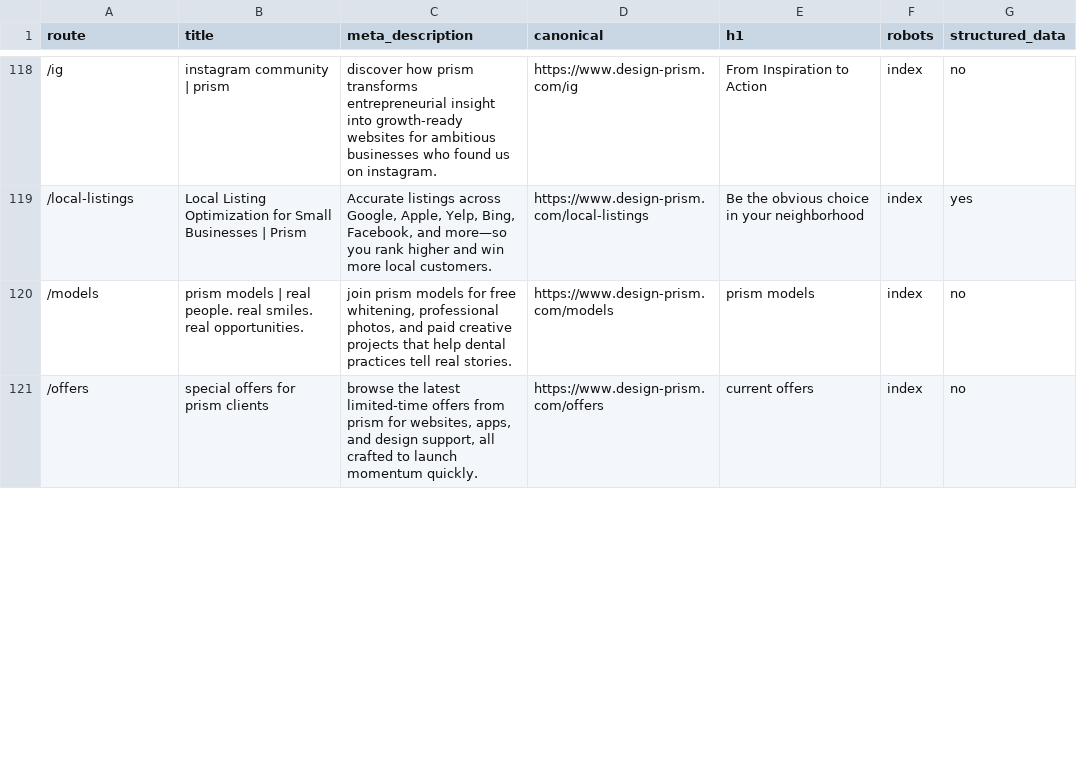
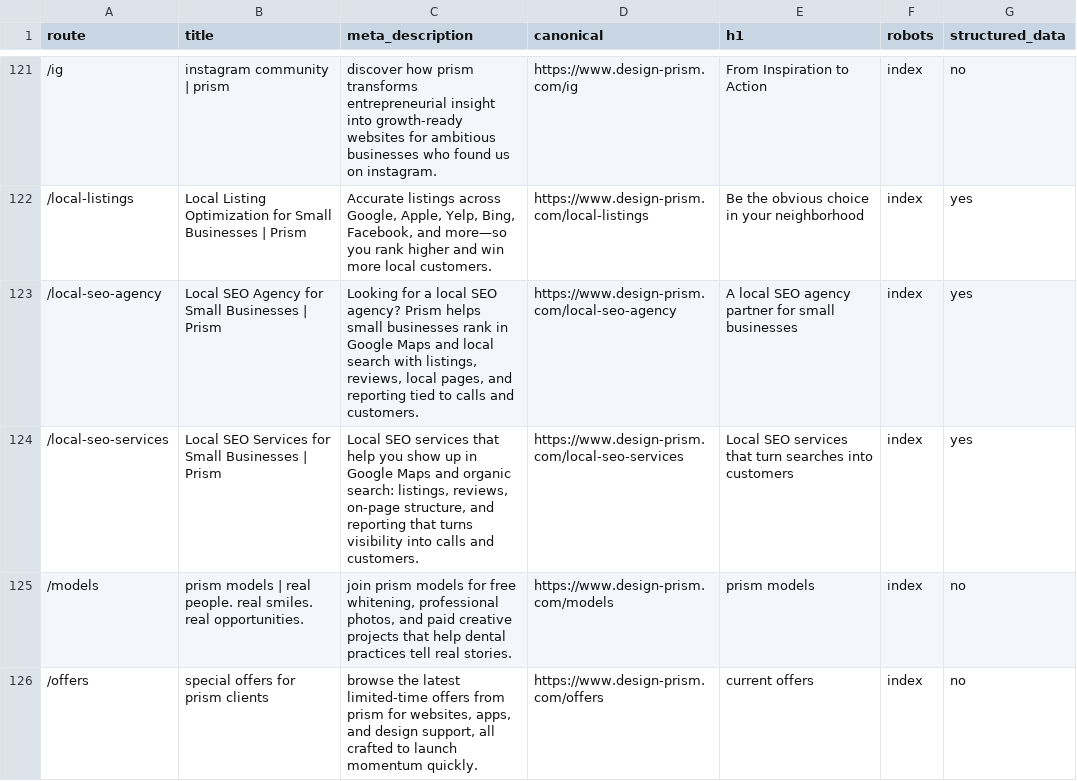
Before and after one commit to enzo-prism/prism-website, a CSV file: seo/inventory.csv, drawn as a sheet; only a part is shown, gaps mark what is left out; the diff covers the shown part only; the diff names each change by its address in the sheet, - before the commit and + after, or states it on an @@ line.

Commit message:
Add AI SEO services page and improve dental local SEO

```diff
--- a/seo/inventory.csv
+++ b/seo/inventory.csv
+row 123: /local-seo-agency | Local SEO Agency for Small Businesses | Prism | Looking for a local SEO agency? Prism helps small businesses rank in Google Maps and local search with listings, reviews, local pages, and reporting tied to calls and customers. | https://www.design-prism.com/local-seo-agency | A local SEO agency partner for small businesses | index | yes
+row 124: /local-seo-services | Local SEO Services for Small Businesses | Prism | Local SEO services that help you show up in Google Maps and organic search: listings, reviews, on-page structure, and reporting that turns visibility into calls and customers. | https://www.design-prism.com/local-seo-services | Local SEO services that turn searches into customers | index | yes
```
Also changed, not shown: 3 added rows and 5 edited cells elsewhere in this file, 22 other files.
